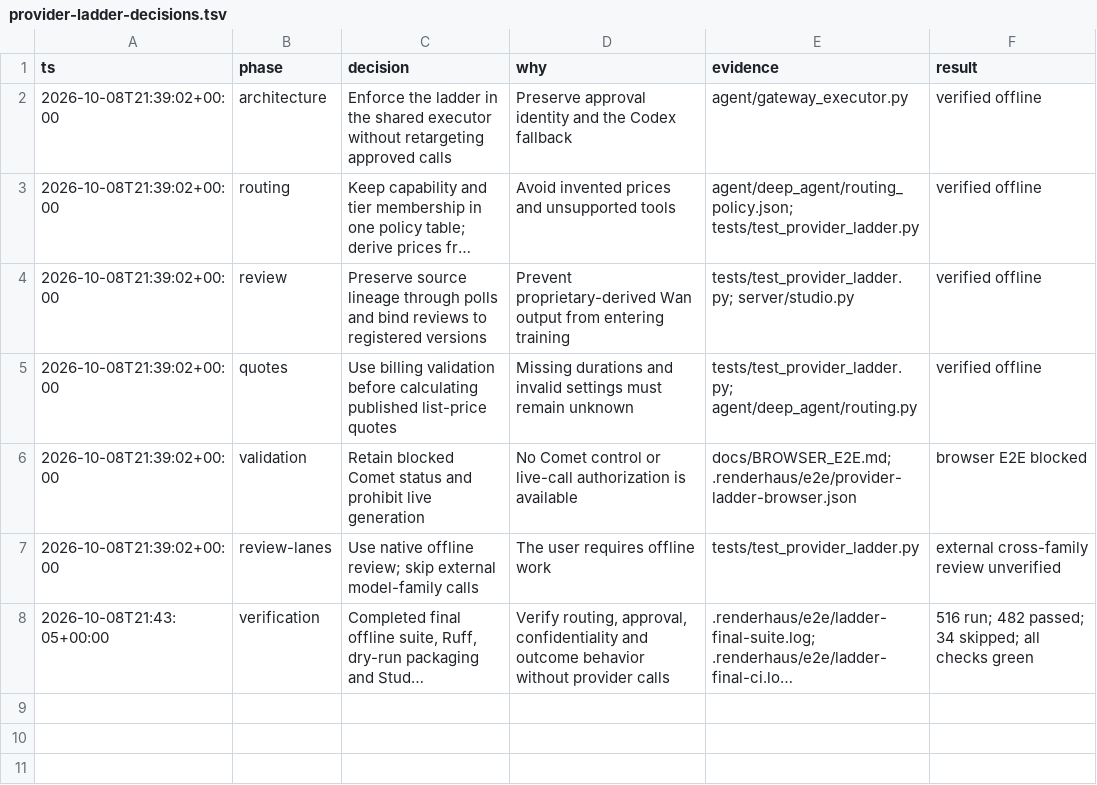
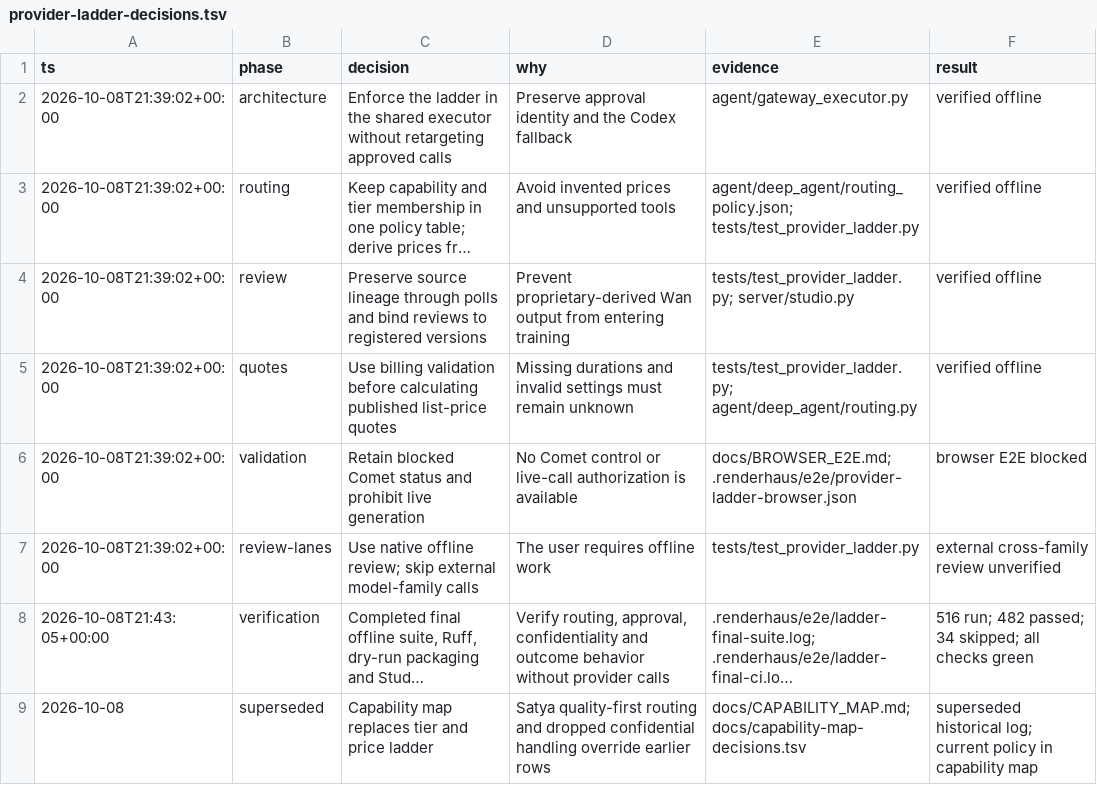
Before and after one commit to half-cook/renderhaus-agent, a TSV file: docs/provider-ladder-decisions.tsv, drawn as a sheet; long unchanged cells end in …; the diff names each change by its address in the sheet, - before the commit and + after, or states it on an @@ line.

```diff
--- a/docs/provider-ladder-decisions.tsv
+++ b/docs/provider-ladder-decisions.tsv
+row 9: 2026-10-08 | superseded | Capability map replaces tier and price ladder | Satya quality-first routing and dropped confidential handling override earlier rows | docs/CAPABILITY_MAP.md; docs/capability-map-decisions.tsv | superseded historical log; current policy in capability map
```
Also changed, not shown: 22 other files.
